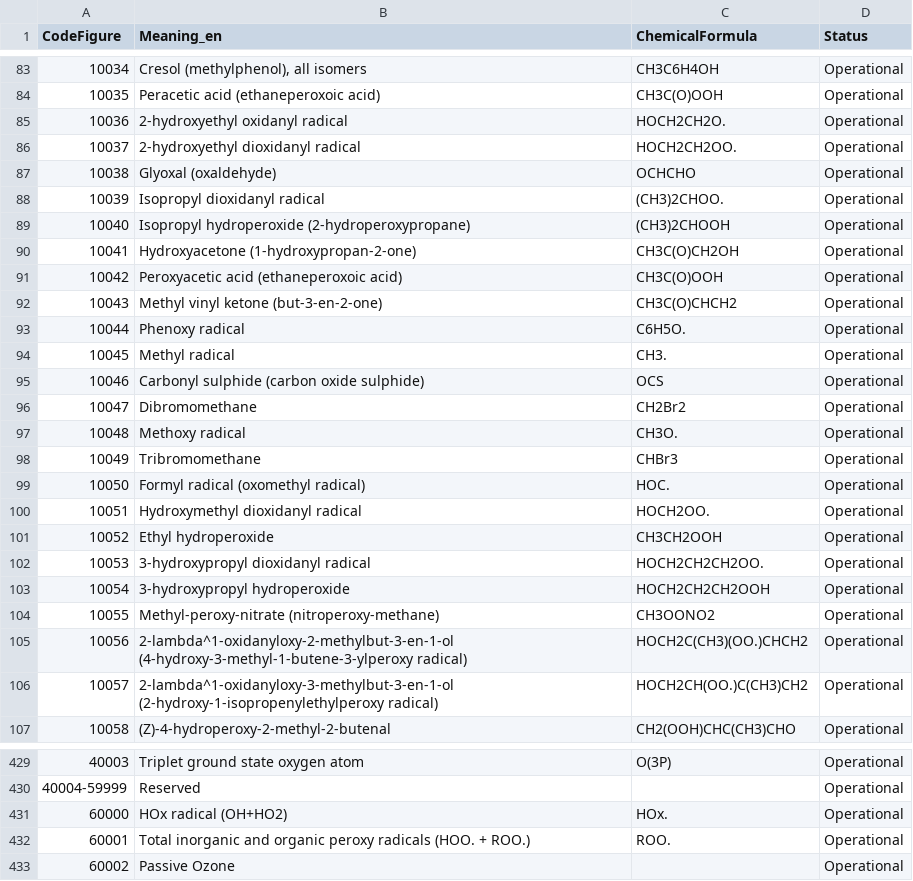
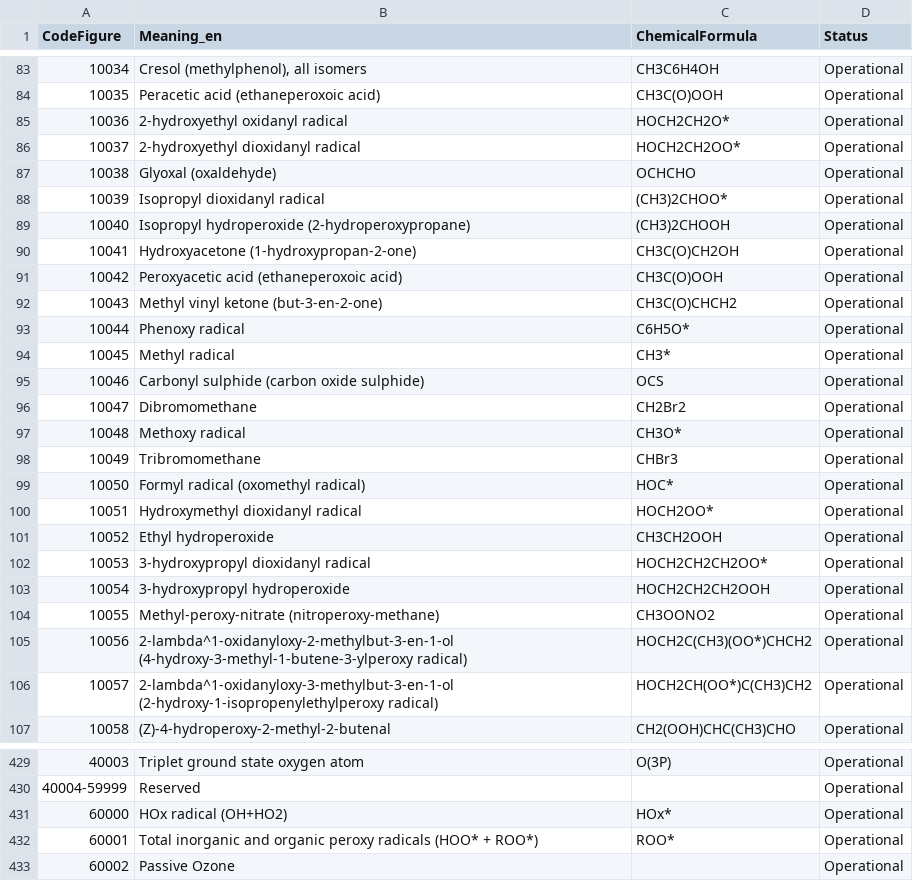
Before and after one commit to wmo-im/CCT, a CSV file: C14.csv, drawn as a sheet; only a part is shown, gaps mark what is left out; the diff covers the shown part only.

Commit message:
Correction of radicals
period (.) swapped for asterix (*) to indicate radicals.

```diff
--- a/C14.csv
+++ b/C14.csv
@@ -84,6 +84,6 @@ CodeFigure,Meaning_en,ChemicalFormula,Status
 10035,Peracetic acid (ethaneperoxoic acid),CH3C(O)OOH,Operational
-10036,2-hydroxyethyl oxidanyl radical,HOCH2CH2O.,Operational
-10037,2-hydroxyethyl dioxidanyl radical,HOCH2CH2OO.,Operational
+10036,2-hydroxyethyl oxidanyl radical,HOCH2CH2O*,Operational
+10037,2-hydroxyethyl dioxidanyl radical,HOCH2CH2OO*,Operational
 10038,Glyoxal (oxaldehyde),OCHCHO,Operational
-10039,Isopropyl dioxidanyl radical,(CH3)2CHOO.,Operational
+10039,Isopropyl dioxidanyl radical,(CH3)2CHOO*,Operational
 10040,Isopropyl hydroperoxide (2-hydroperoxypropane),(CH3)2CHOOH,Operational
@@ -92,16 +92,16 @@ CodeFigure,Meaning_en,ChemicalFormula,Status
 10043,Methyl vinyl ketone (but-3-en-2-one),CH3C(O)CHCH2,Operational
-10044,Phenoxy radical,C6H5O.,Operational
-10045,Methyl radical,CH3.,Operational
+10044,Phenoxy radical,C6H5O*,Operational
+10045,Methyl radical,CH3*,Operational
 10046,Carbonyl sulphide (carbon oxide sulphide),OCS,Operational
 10047,Dibromomethane,CH2Br2,Operational
-10048,Methoxy radical,CH3O.,Operational
+10048,Methoxy radical,CH3O*,Operational
 10049,Tribromomethane,CHBr3,Operational
-10050,Formyl radical (oxomethyl radical),HOC.,Operational
-10051,Hydroxymethyl dioxidanyl radical,HOCH2OO.,Operational
+10050,Formyl radical (oxomethyl radical),HOC*,Operational
+10051,Hydroxymethyl dioxidanyl radical,HOCH2OO*,Operational
 10052,Ethyl hydroperoxide,CH3CH2OOH,Operational
-10053,3-hydroxypropyl dioxidanyl radical,HOCH2CH2CH2OO.,Operational
+10053,3-hydroxypropyl dioxidanyl radical,HOCH2CH2CH2OO*,Operational
 10054,3-hydroxypropyl hydroperoxide,HOCH2CH2CH2OOH,Operational
 10055,Methyl-peroxy-nitrate (nitroperoxy-methane),CH3OONO2,Operational
-10056,2-lambda^1-oxidanyloxy-2-methylbut-3-en-1-ol (4-hydroxy-3-methyl-1-butene-3-ylperoxy radical),HOCH2C(CH3)(OO.)CHCH2,Operational
-10057,2-lambda^1-oxidanyloxy-3-methylbut-3-en-1-ol (2-hydroxy-1-isopropenylethylperoxy radical),HOCH2CH(OO.)C(CH3)CH2,Operational
+10056,2-lambda^1-oxidanyloxy-2-methylbut-3-en-1-ol (4-hydroxy-3-methyl-1-butene-3-ylperoxy radical),HOCH2C(CH3)(OO*)CHCH2,Operational
+10057,2-lambda^1-oxidanyloxy-3-methylbut-3-en-1-ol (2-hydroxy-1-isopropenylethylperoxy radical),HOCH2CH(OO*)C(CH3)CH2,Operational
 10058,(Z)-4-hydroperoxy-2-methyl-2-butenal,CH2(OOH)CHC(CH3)CHO,Operational
@@ -430,4 +430,4 @@ CodeFigure,Meaning_en,ChemicalFormula,Status
 40004-59999,Reserved,,Operational
-60000,HOx radical (OH+HO2),HOx.,Operational
-60001,Total inorganic and organic peroxy radicals (HOO. + ROO.),ROO.,Operational
+60000,HOx radical (OH+HO2),HOx*,Operational
+60001,Total inorganic and organic peroxy radicals (HOO* + ROO*),ROO*,Operational
 60002,Passive Ozone,,Operational
```
Also changed, not shown: 7 edited cells elsewhere in this file.
